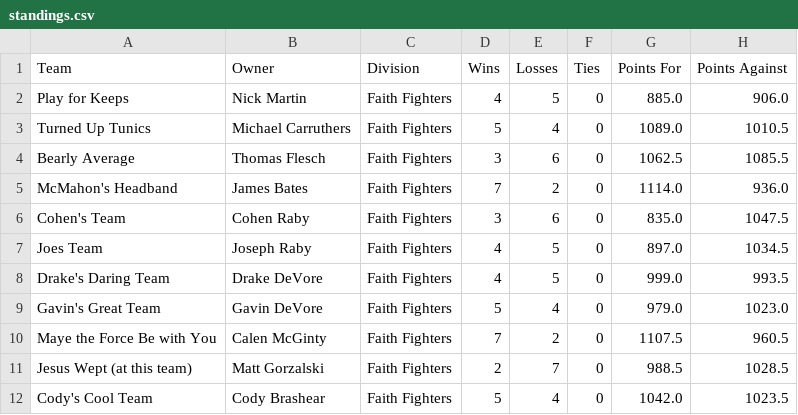
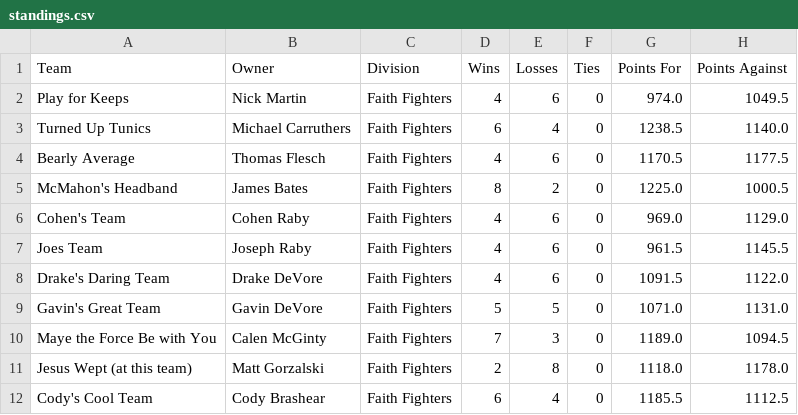
Before and after one commit to Lhclarkkent/mens-league-standings, a CSV file: standings.csv, drawn as a sheet; only a part is shown; the diff covers the shown part only.

Commit message:
Week 10 update: standings + recap + startsit

```diff
--- a/standings.csv
+++ b/standings.csv
@@ -1,12 +1,12 @@
 Team,Owner,Division,Wins,Losses,Ties,Points For,Points Against
-Play for Keeps,Nick Martin,Faith Fighters,4,5,0,885.0,906.0
-Turned Up Tunics,Michael Carruthers,Faith Fighters,5,4,0,1089.0,1010.5
-Bearly Average,Thomas Flesch,Faith Fighters,3,6,0,1062.5,1085.5
-McMahon's Headband,James Bates,Faith Fighters,7,2,0,1114.0,936.0
-Cohen's Team,Cohen Raby,Faith Fighters,3,6,0,835.0,1047.5
-Joes Team,Joseph Raby,Faith Fighters,4,5,0,897.0,1034.5
-Drake's Daring Team,Drake DeVore,Faith Fighters,4,5,0,999.0,993.5
-Gavin's Great Team,Gavin DeVore,Faith Fighters,5,4,0,979.0,1023.0
-Maye the Force Be with You,Calen McGinty,Faith Fighters,7,2,0,1107.5,960.5
-Jesus Wept (at this team),Matt Gorzalski,Faith Fighters,2,7,0,988.5,1028.5
-Cody's Cool Team,Cody Brashear,Faith Fighters,5,4,0,1042.0,1023.5
+Play for Keeps,Nick Martin,Faith Fighters,4,6,0,974.0,1049.5
+Turned Up Tunics,Michael Carruthers,Faith Fighters,6,4,0,1238.5,1140.0
+Bearly Average,Thomas Flesch,Faith Fighters,4,6,0,1170.5,1177.5
+McMahon's Headband,James Bates,Faith Fighters,8,2,0,1225.0,1000.5
+Cohen's Team,Cohen Raby,Faith Fighters,4,6,0,969.0,1129.0
+Joes Team,Joseph Raby,Faith Fighters,4,6,0,961.5,1145.5
+Drake's Daring Team,Drake DeVore,Faith Fighters,4,6,0,1091.5,1122.0
+Gavin's Great Team,Gavin DeVore,Faith Fighters,5,5,0,1071.0,1131.0
+Maye the Force Be with You,Calen McGinty,Faith Fighters,7,3,0,1189.0,1094.5
+Jesus Wept (at this team),Matt Gorzalski,Faith Fighters,2,8,0,1118.0,1178.0
+Cody's Cool Team,Cody Brashear,Faith Fighters,6,4,0,1185.5,1112.5
```
Also changed, not shown: 75 edited cells elsewhere in this file.
